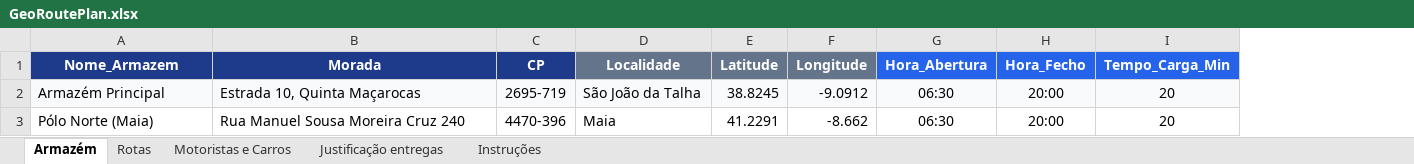
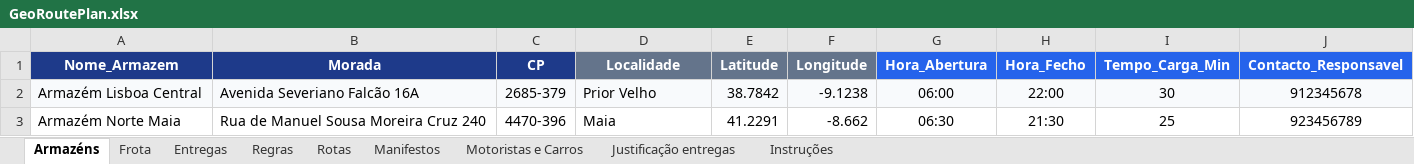
Before and after one commit to Pauloalexbatista/GEORREF_Optimizer, an Excel workbook: Ficheiros EXCEL/GeoRoutePlan.xlsx, sheet Armazéns, drawn as a sheet; values as stored, in another font and other column widths than the file's, no borders; removed rows and columns are numbered as before the commit, all else as after; the diff names each change by its address in the sheet, - before the commit and + after, or states it on an @@ line.

```diff
--- a/Ficheiros EXCEL/GeoRoutePlan.xlsx (sheet Armazéns)
+++ b/Ficheiros EXCEL/GeoRoutePlan.xlsx (sheet Armazéns)
-sheet tab: Armazém
+sheet tab: Armazéns
+sheet tab: Frota
+sheet tab: Entregas
+sheet tab: Regras
+sheet tab: Manifestos
+column J (Contacto_Responsavel), row 3: 923456789
-row 2: Armazém Principal | Estrada 10, Quinta Maçarocas | 2695-719 | São João da Talha | 38.8245 | -9.0912 | 06:30 | 20:00 | 20
+row 2: Armazém Lisboa Central | Avenida Severiano Falcão 16A | 2685-379 | Prior Velho | 38.7842 | -9.1238 | 06:00 | 22:00 | 30 | 912345678
-A3 (Nome_Armazem): Pólo Norte (Maia)
+A3 (Nome_Armazem): Armazém Norte Maia
-B3 (Morada): Rua Manuel Sousa Moreira Cruz 240
+B3 (Morada): Rua de Manuel Sousa Moreira Cruz 240
-H3 (Hora_Fecho): 20:00
+H3 (Hora_Fecho): 21:30
-I3 (Tempo_Carga_Min): 20
+I3 (Tempo_Carga_Min): 25
```
Also changed, not shown: sheet Instruções, sheet Rotas, 1 other file.
